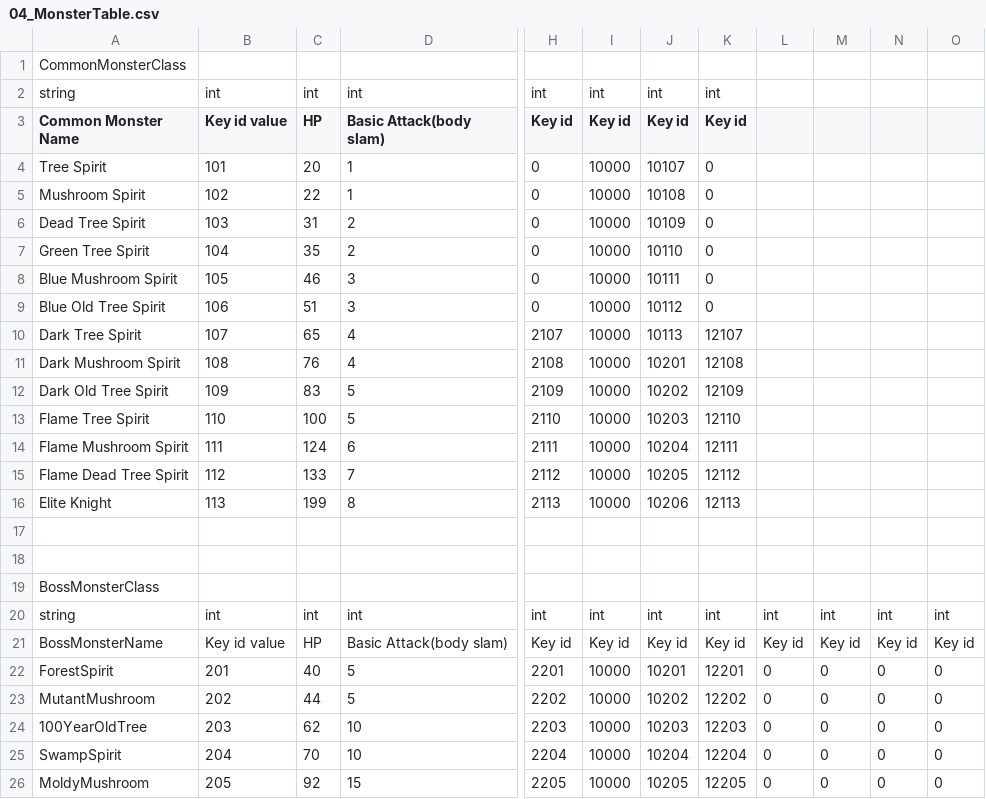
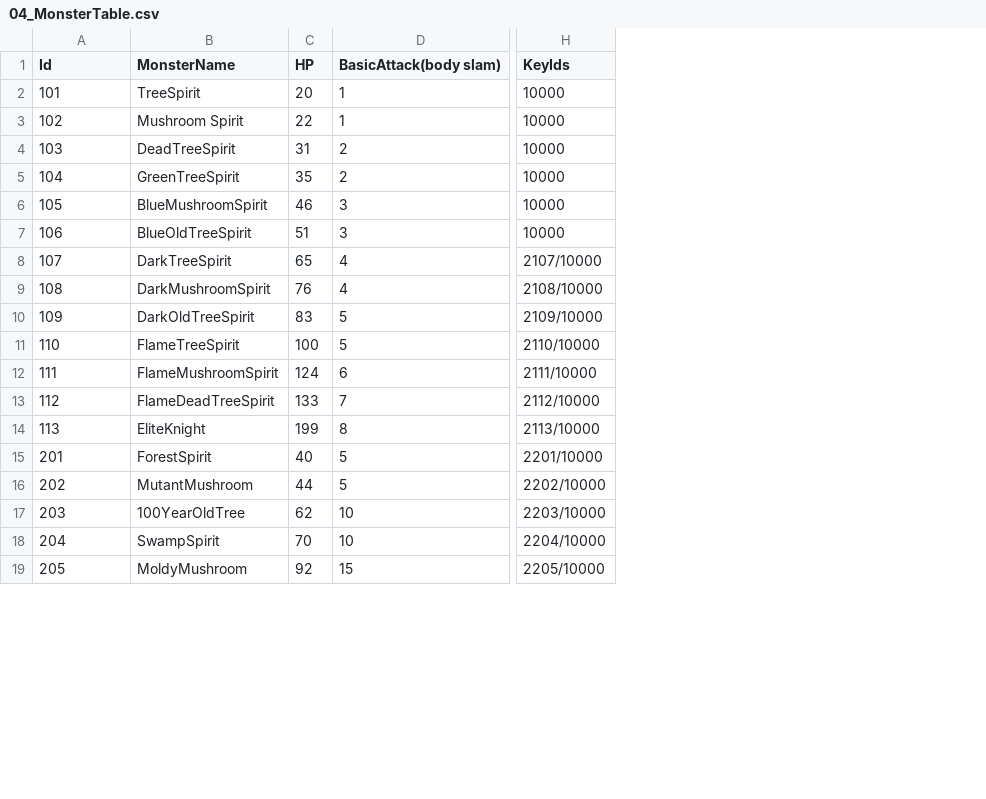
Before and after one commit to FuJiGraphics/TheElf, a CSV file: Assets/DataTables/04_MonsterTable.csv, drawn as a sheet; only a part is shown, gaps mark what is left out; removed rows and columns are numbered as before the commit, all else as after; rows hold the shown columns only; the diff names each change by its address in the sheet, - before the commit and + after, or states it on an @@ line.

```diff
--- a/Assets/DataTables/04_MonsterTable.csv
+++ b/Assets/DataTables/04_MonsterTable.csv
-column A (Common Monster Name), rows 4-16: Tree Spirit | Mushroom Spirit | Dead Tree Spirit | Green Tree Spirit | Blue Mushroom Spirit | Blue Old Tree Spirit | Dark Tree Spirit | Dark Mushroom Spirit | Dark Old Tree Spirit | Flame Tree Spirit | Flame Mushroom Spirit | Flame Dead Tree Spirit | Elite Knight; rows 22-26: ForestSpirit | MutantMushroom | 100YearOldTree | SwampSpirit | MoldyMushroom
+column B (MonsterName), rows 2-19: TreeSpirit | Mushroom Spirit | DeadTreeSpirit | GreenTreeSpirit | BlueMushroomSpirit | BlueOldTreeSpirit | DarkTreeSpirit | DarkMushroomSpirit | DarkOldTreeSpirit | FlameTreeSpirit | FlameMushroomSpirit | FlameDeadTreeSpirit | EliteKnight | ForestSpirit | MutantMushroom | 100YearOldTree | SwampSpirit | MoldyMushroom
-column H (Key id), rows 4-16: 0 | 0 | 0 | 0 | 0 | 0 | 2107 | 2108 | 2109 | 2110 | 2111 | 2112 | 2113; rows 22-26: 2201 | 2202 | 2203 | 2204 | 2205
-column I (Key id), rows 4-16: all 10000; rows 22-26: all 10000
-column J (Key id), rows 4-16: 10107 | 10108 | 10109 | 10110 | 10111 | 10112 | 10113 | 10201 | 10202 | 10203 | 10204 | 10205 | 10206; rows 22-26: 10201 | 10202 | 10203 | 10204 | 10205
-column K (Key id), rows 4-16: 0 | 0 | 0 | 0 | 0 | 0 | 12107 | 12108 | 12109 | 12110 | 12111 | 12112 | 12113; rows 22-26: 12201 | 12202 | 12203 | 12204 | 12205
-column L, rows 22-26: all 0
-column M, rows 22-26: all 0
-column N, rows 22-26: all 0
-column O, rows 22-26: all 0
+column H (KeyIds), rows 2-19: 10000 | 10000 | 10000 | 10000 | 10000 | 10000 | 2107/10000 | 2108/10000 | 2109/10000 | 2110/10000 | 2111/10000 | 2112/10000 | 2113/10000 | 2201/10000 | 2202/10000 | 2203/10000 | 2204/10000 | 2205/10000
-row 1: CommonMonsterClass
-row 2: string | int | int | int | int | int | int | int
-A1: Key id value
+A1: Id
-D1: Basic Attack(body slam)
+D1: BasicAttack(body slam)
-row 17: (empty)
-row 18: (empty)
-row 19: BossMonsterClass
-row 20: string | int | int | int | int | int | int | int | int | int | int | int
-row 21: BossMonsterName | Key id value | HP | Basic Attack(body slam) | Key id | Key id | Key id | Key id | Key id | Key id | Key id | Key id
```
Also changed, not shown: Assets/DataTables/05_MonsterSkillTable.csv, Assets/DataTables/06_WeaponTable.csv, 10 other files.
